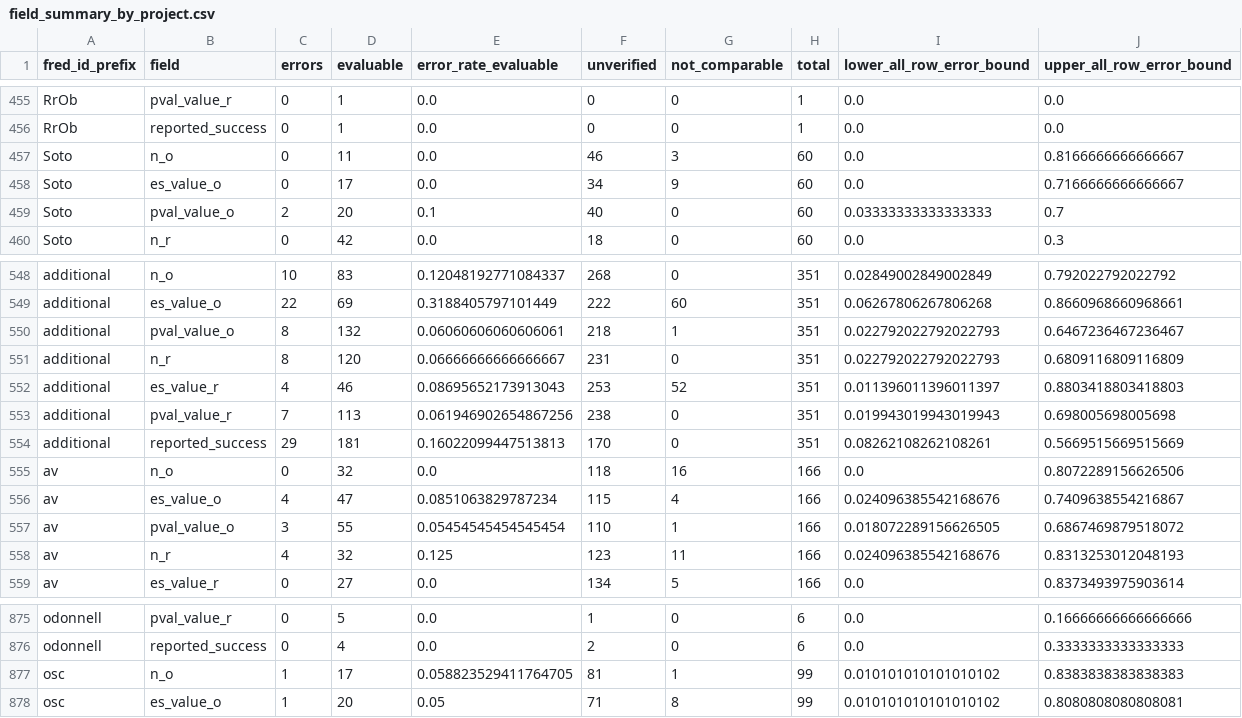
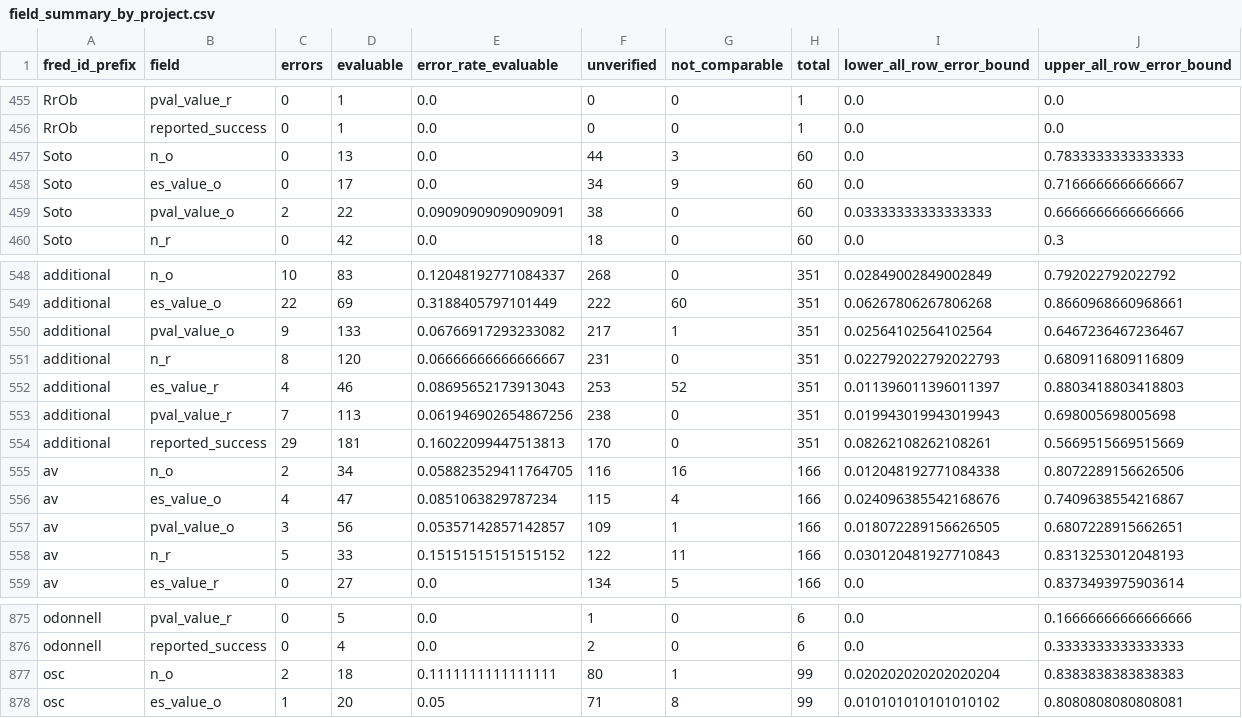
Before and after one commit to forrtproject/fred-data, a CSV file: audit/fred_stats_2026-10/field_summary_by_project.csv, drawn as a sheet; only a part is shown, gaps mark what is left out; the diff covers the shown part only.

Commit message:
Complete Mac batch 1 validation with 17 additional confirmed errors

```diff
--- a/audit/fred_stats_2026-10/field_summary_by_project.csv
+++ b/audit/fred_stats_2026-10/field_summary_by_project.csv
@@ -456,5 +456,5 @@ RrOb,pval_value_r,0,1,0.0,0,0,1,0.0,0.0
 RrOb,reported_success,0,1,0.0,0,0,1,0.0,0.0
-Soto,n_o,0,11,0.0,46,3,60,0.0,0.8166666666666667
+Soto,n_o,0,13,0.0,44,3,60,0.0,0.7833333333333333
 Soto,es_value_o,0,17,0.0,34,9,60,0.0,0.7166666666666667
-Soto,pval_value_o,2,20,0.1,40,0,60,0.03333333333333333,0.7
+Soto,pval_value_o,2,22,0.09090909090909091,38,0,60,0.03333333333333333,0.6666666666666666
 Soto,n_r,0,42,0.0,18,0,60,0.0,0.3
@@ -549,3 +549,3 @@ additional,n_o,10,83,0.12048192771084337,268,0,351,0.02849002849002849,0.7920227
 additional,es_value_o,22,69,0.3188405797101449,222,60,351,0.06267806267806268,0.8660968660968661
-additional,pval_value_o,8,132,0.06060606060606061,218,1,351,0.022792022792022793,0.6467236467236467
+additional,pval_value_o,9,133,0.06766917293233082,217,1,351,0.02564102564102564,0.6467236467236467
 additional,n_r,8,120,0.06666666666666667,231,0,351,0.022792022792022793,0.6809116809116809
@@ -554,6 +554,6 @@ additional,pval_value_r,7,113,0.061946902654867256,238,0,351,0.01994301994301994
 additional,reported_success,29,181,0.16022099447513813,170,0,351,0.08262108262108261,0.5669515669515669
-av,n_o,0,32,0.0,118,16,166,0.0,0.8072289156626506
+av,n_o,2,34,0.058823529411764705,116,16,166,0.012048192771084338,0.8072289156626506
 av,es_value_o,4,47,0.0851063829787234,115,4,166,0.024096385542168676,0.7409638554216867
-av,pval_value_o,3,55,0.05454545454545454,110,1,166,0.018072289156626505,0.6867469879518072
-av,n_r,4,32,0.125,123,11,166,0.024096385542168676,0.8313253012048193
+av,pval_value_o,3,56,0.05357142857142857,109,1,166,0.018072289156626505,0.6807228915662651
+av,n_r,5,33,0.15151515151515152,122,11,166,0.030120481927710843,0.8313253012048193
 av,es_value_r,0,27,0.0,134,5,166,0.0,0.8373493975903614
@@ -876,3 +876,3 @@ odonnell,pval_value_r,0,5,0.0,1,0,6,0.0,0.16666666666666666
 odonnell,reported_success,0,4,0.0,2,0,6,0.0,0.3333333333333333
-osc,n_o,1,17,0.058823529411764705,81,1,99,0.010101010101010102,0.8383838383838383
+osc,n_o,2,18,0.1111111111111111,80,1,99,0.020202020202020204,0.8383838383838383
 osc,es_value_o,1,20,0.05,71,8,99,0.010101010101010102,0.8080808080808081
```
Also changed, not shown: 5 edited cells elsewhere in this file, 43 other files.
